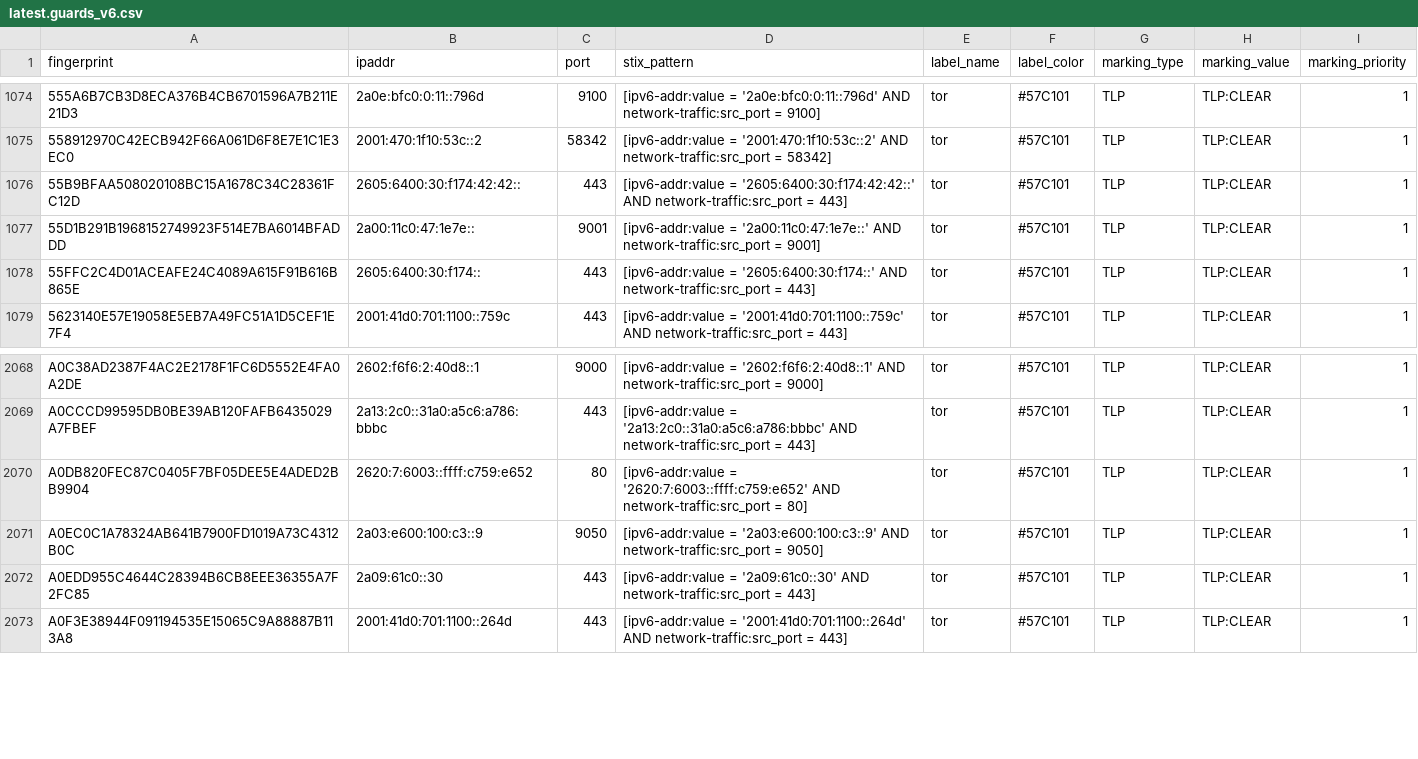
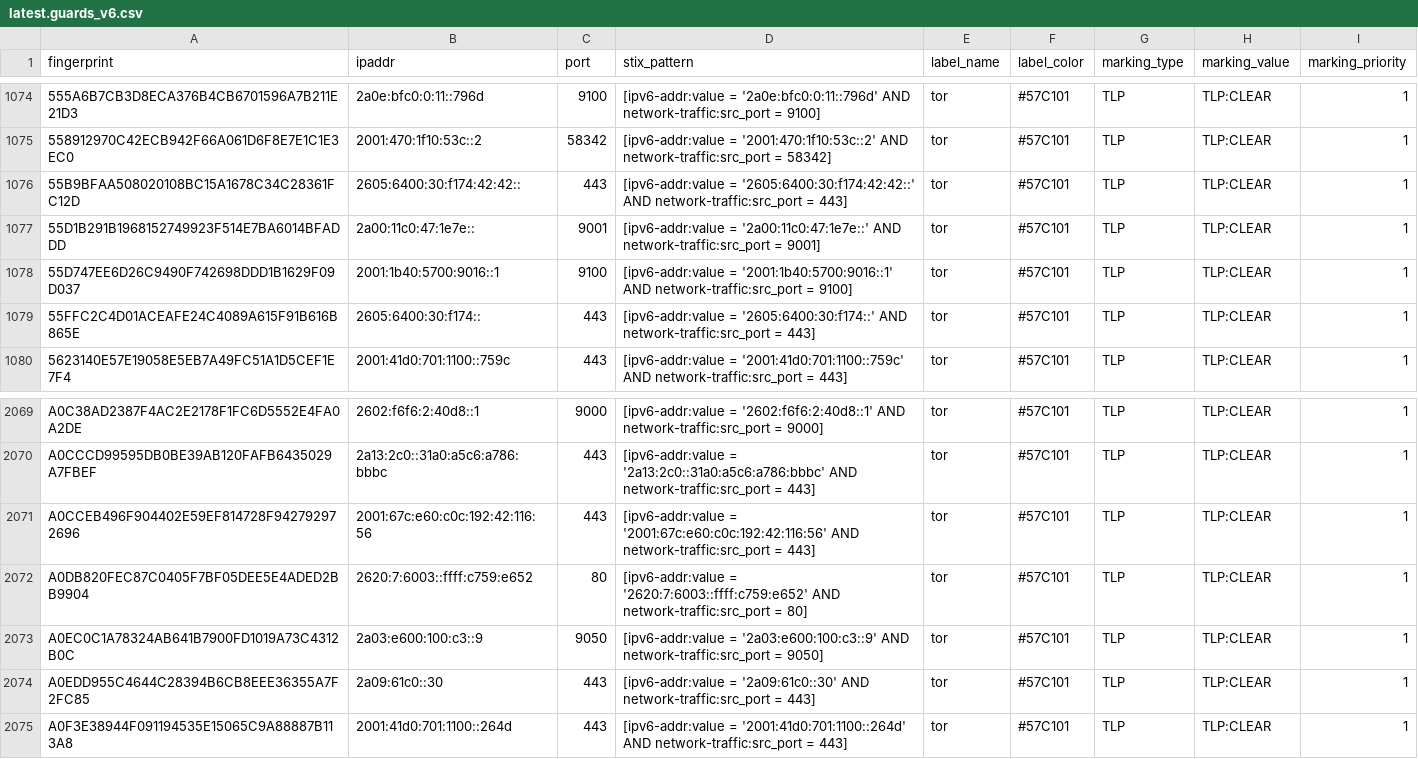
Before and after one commit to DreadFog/tor_csv_feed_opencti, a CSV file: latest.guards_v6.csv, drawn as a sheet; only a part is shown, gaps mark what is left out; the diff names each change by its address in the sheet, - before the commit and + after, or states it on an @@ line.

```diff
--- a/latest.guards_v6.csv
+++ b/latest.guards_v6.csv
+row 1078: 55D747EE6D26C9490F742698DDD1B1629F09D037 | 2001:1b40:5700:9016::1 | 9100 | [ipv6-addr:value = '2001:1b40:5700:9016::1' AND network-traffic:src_port = 9100] | tor | #57C101 | TLP | TLP:CLEAR | 1
+row 2071: A0CCEB496F904402E59EF814728F942792972696 | 2001:67c:e60:c0c:192:42:116:56 | 443 | [ipv6-addr:value = '2001:67c:e60:c0c:192:42:116:56' AND network-traffic:src_port = 443] | tor | #57C101 | TLP | TLP:CLEAR | 1
```
Also changed, not shown: latest.all_v6.csv, latest.exits_v4.csv, 3 other files.
